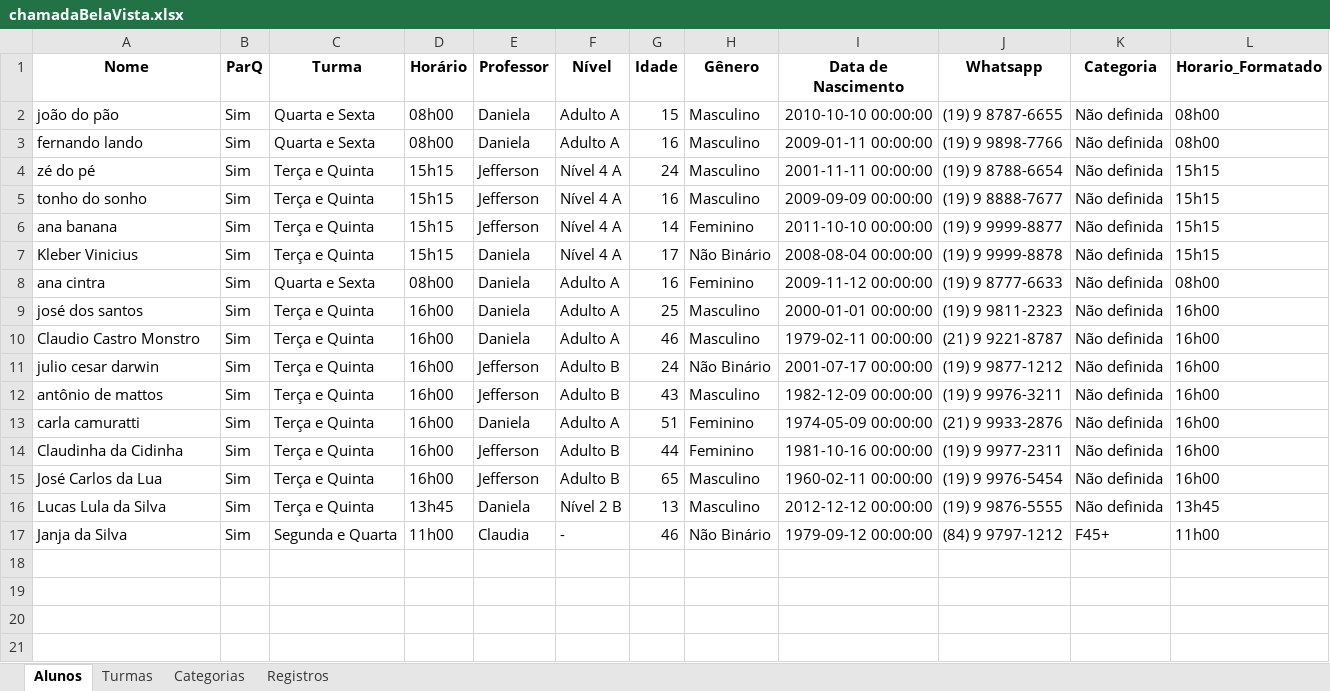
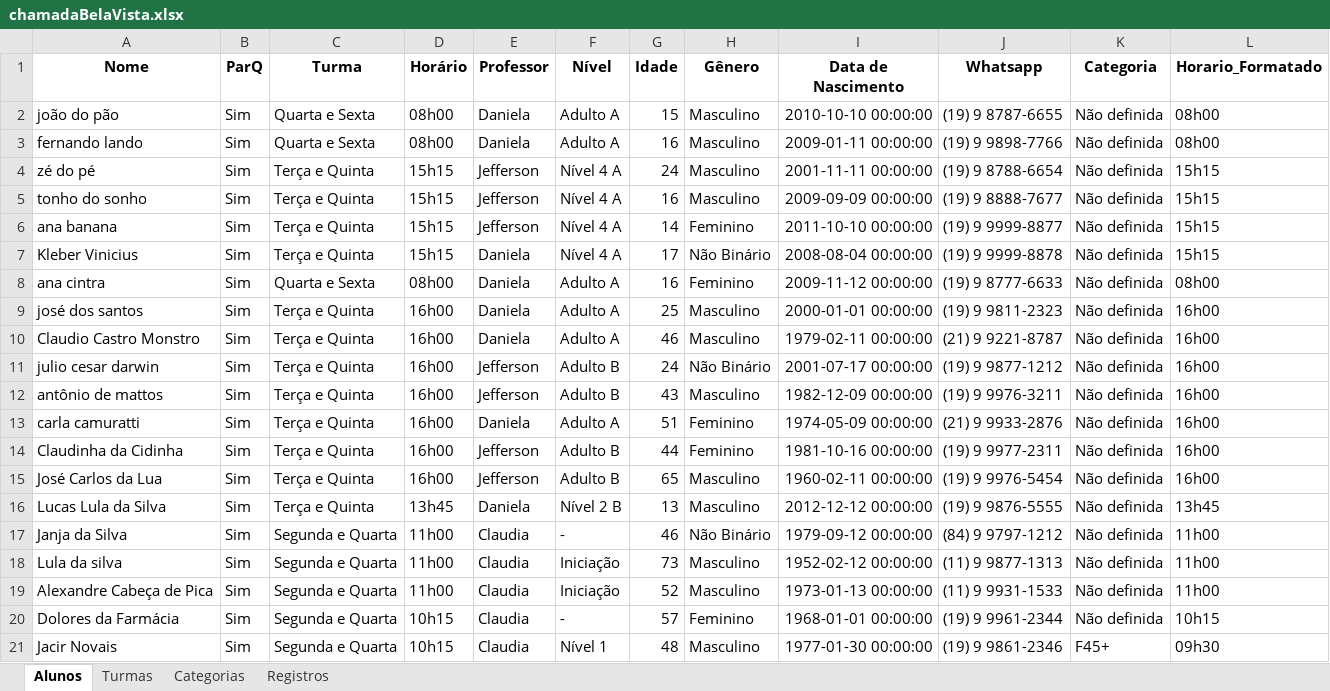
Before and after one commit to Jeffrog22/Lista-de-Chamada, an Excel workbook: chamadaBelaVista.xlsx, sheet Alunos, drawn as a sheet; values as stored, in another font and other column widths than the file's, no borders; the diff names each change by its address in the sheet, - before the commit and + after, or states it on an @@ line.

```diff
--- a/chamadaBelaVista.xlsx (sheet Alunos)
+++ b/chamadaBelaVista.xlsx (sheet Alunos)
-K17 (Categoria): F45+
+K17 (Categoria): Não definida
+row 18: Lula da silva | Sim | Segunda e Quarta | 11h00 | Claudia | Iniciação | 73 | Masculino | 1952-02-12 00:00:00 | (11) 9 9877-1313 | Não definida | 11h00
+row 19: Alexandre Cabeça de Pica | Sim | Segunda e Quarta | 11h00 | Claudia | Iniciação | 52 | Masculino | 1973-01-13 00:00:00 | (11) 9 9931-1533 | Não definida | 11h00
+row 20: Dolores da Farmácia | Sim | Segunda e Quarta | 10h15 | Claudia | - | 57 | Feminino | 1968-01-01 00:00:00 | (19) 9 9961-2344 | Não definida | 10h15
+row 21: Jacir Novais | Sim | Segunda e Quarta | 10h15 | Claudia | Nível 1 | 48 | Masculino | 1977-01-30 00:00:00 | (19) 9 9861-2346 | F45+ | 09h30
```
Also changed, not shown: sheet Registros, sheet Turmas, 2 other files.
